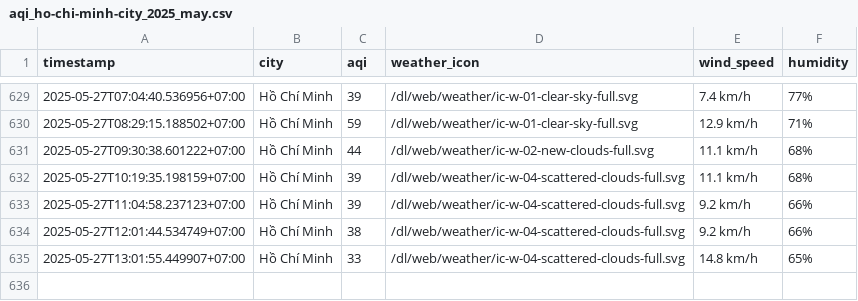
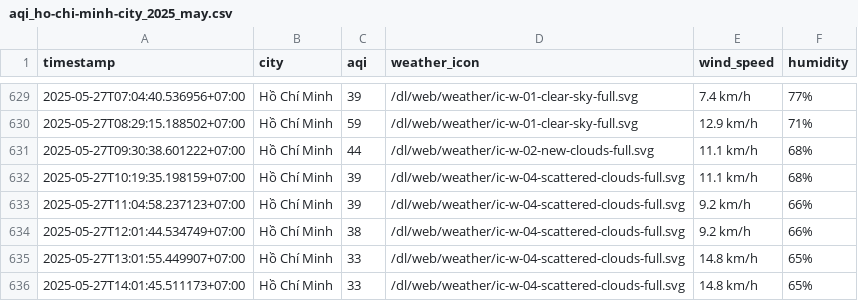
Before and after one commit to nghiahsgs/iqair-dataset, a CSV file: result/ho-chi-minh-city/aqi_ho-chi-minh-city_2025_may.csv, drawn as a sheet; only a part is shown, gaps mark what is left out; the diff names each change by its address in the sheet, - before the commit and + after, or states it on an @@ line.

```diff
--- a/result/ho-chi-minh-city/aqi_ho-chi-minh-city_2025_may.csv
+++ b/result/ho-chi-minh-city/aqi_ho-chi-minh-city_2025_may.csv
+row 636: 2025-05-27T14:01:45.511173+07:00 | Hồ Chí Minh | 33 | /dl/web/weather/ic-w-04-scattered-clouds-full.svg | 14.8 km/h | 65%
```
Also changed, not shown: result/can-tho/aqi_can-tho_2025_may.csv, result/da-nang/aqi_da-nang_2025_may.csv, 5 other files.
